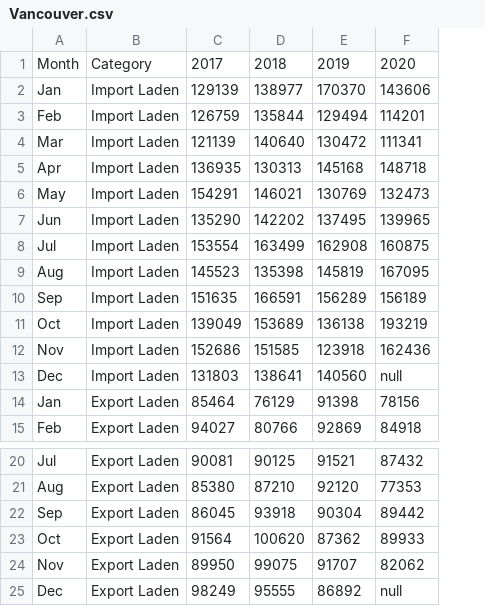
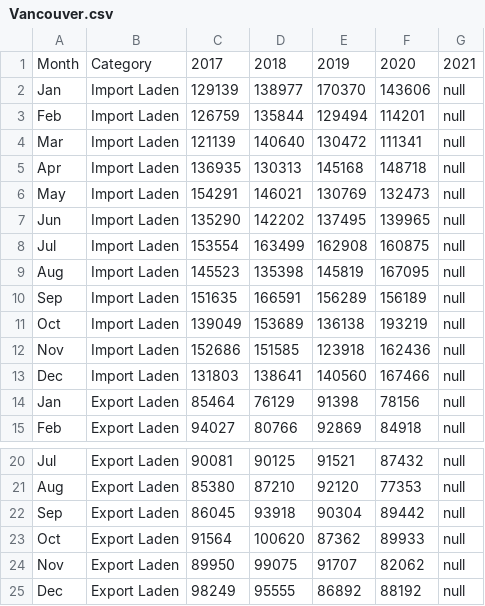
Before and after one commit to cdhoweinstitute/COVID-Canada, a CSV file: Vancouver.csv, drawn as a sheet; only a part is shown, gaps mark what is left out; the diff names each change by its address in the sheet, - before the commit and + after, or states it on an @@ line.

```diff
--- a/Vancouver.csv
+++ b/Vancouver.csv
+column G, rows 1-15: 2021 | null | null | null | null | null | null | null | null | null | null | null | null | null | null; rows 20-25: all null
-F13: null
+F13: 167466
-F25: null
+F25: 88192
```
Also changed, not shown: CEWS_Applications.csv, Canada_Gross_Postings.csv, 8 other files.
